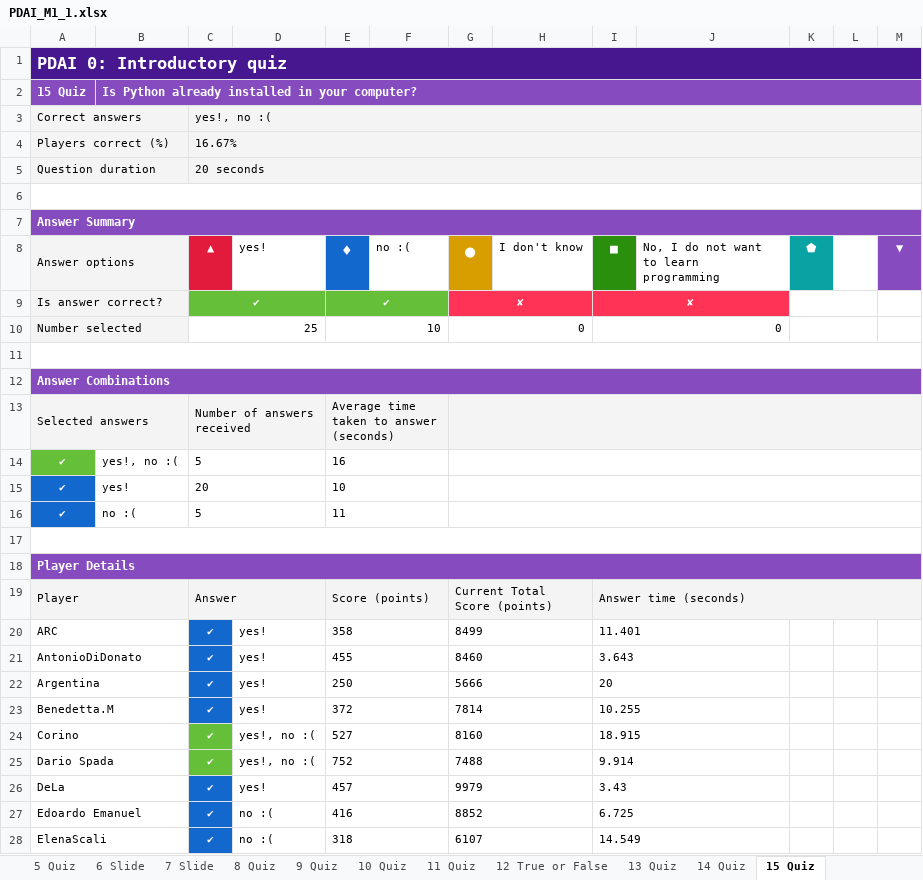
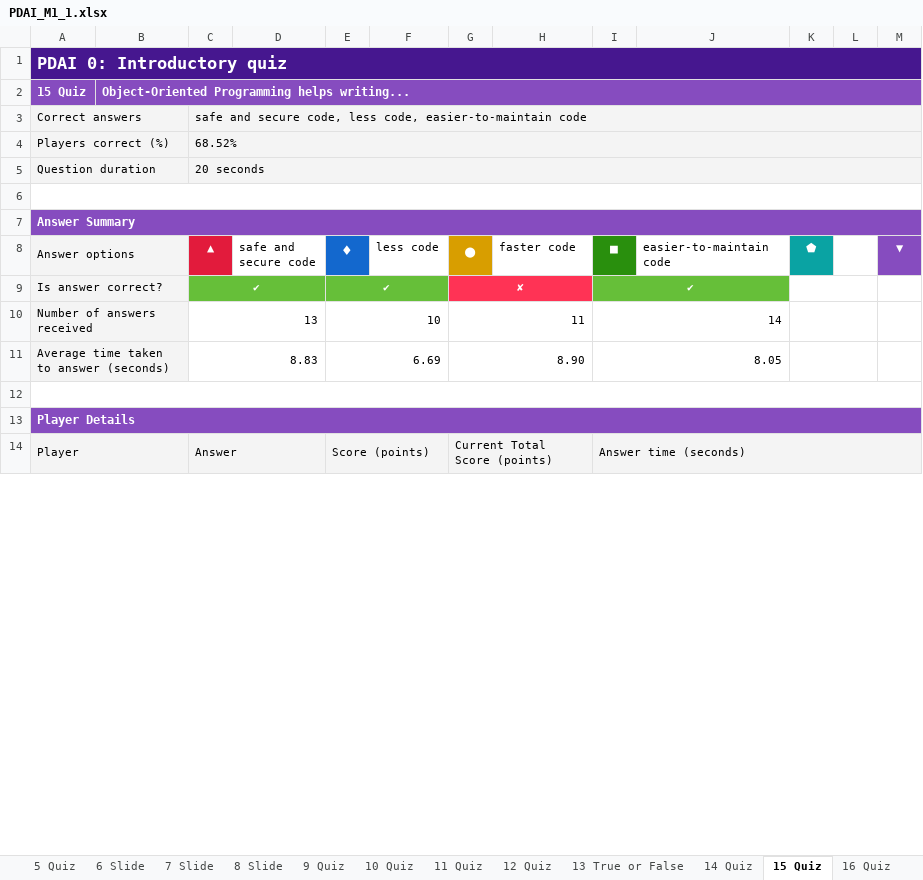
Before and after one commit to PDAIPDAI/ComputingDataAnalysisModeling20242025, an Excel workbook: PDAI/kahoot/PDAI_M1_1.xlsx, sheet 15 Quiz, drawn as a sheet; only a part is shown; values as stored, in another font and other column widths than the file's, no borders; removed rows and columns are numbered as before the commit, all else as after; the diff covers the shown part only; the diff names each change by its address in the sheet, - before the commit and + after, or states it on an @@ line.

```diff
--- a/PDAI/kahoot/PDAI_M1_1.xlsx (sheet 15 Quiz)
+++ b/PDAI/kahoot/PDAI_M1_1.xlsx (sheet 15 Quiz)
-sheet tab: 12 True or False
+sheet tab: 8 Slide
-sheet tab: 8 Quiz
-sheet tab: 13 Quiz
+sheet tab: 12 Quiz
+sheet tab: 13 True or False
+sheet tab: 16 Quiz
@@ sheet tab order changed: 5 Quiz | 6 Slide | 7 Slide | 8 Slide | 9 Quiz | 10 Quiz | 11 Quiz | 12 Quiz | 13 True or False | 14 Quiz | 15 Quiz | 16 Quiz @@
-B2: Is Python already installed in your computer?
+B2: Object-Oriented Programming helps writing...
-C3 (▲): yes!, no :(
+C3 (▲): safe and secure code, less code, easier-to-maintain code
-C4 (▲): 16.67%
+C4 (▲): 68.52%
-D8: yes!
+D8: safe and secure code
-F8: no :(
+F8: less code
-H8: I don't know
+H8: faster code
-J8: No, I do not want to learn programming
+J8: easier-to-maintain code
-I9 (■): ✘
+I9 (■): ✔
-I9 fill: #FF3355
+I9 fill: #66BF39
-row 10: Number selected |  | 25 |  | 10 |  | 0 |  | 0
-row 10: (empty)
+row 10: Number of answers received |  | 13 |  | 10 |  | 11 |  | 14
-A10:B10 fill: none
+A10:B10 fill: #F4F4F4
-A11:M11 merged
+A10:B10 merged
+C10:D10 merged
+E10:F10 merged
+G10:H10 merged
+I10:J10 merged
+K10:L10 merged
-row 12: Answer Combinations
-row 13: Selected answers |  | Number of answers received |  | Average time taken to answer (seconds)
-row 14: ✔ | yes!, no :( | 5 |  | 16
-row 15: ✔ | yes! | 20 |  | 10
-row 16: ✔ | no :( | 5 |  | 11
+row 11: Average time taken to answer (seconds) |  | 8.83 |  | 6.69 |  | 8.90 |  | 8.05
-row 20: ARC |  | ✔ | yes! | 358 |  | 8499 |  | 11.401
-row 21: AntonioDiDonato |  | ✔ | yes! | 455 |  | 8460 |  | 3.643
-row 22: Argentina |  | ✔ | yes! | 250 |  | 5666 |  | 20
-row 23: Benedetta.M |  | ✔ | yes! | 372 |  | 7814 |  | 10.255
-row 24: Corino |  | ✔ | yes!, no :( | 527 |  | 8160 |  | 18.915
-row 25: Dario Spada |  | ✔ | yes!, no :( | 752 |  | 7488 |  | 9.914
-row 26: DeLa |  | ✔ | yes! | 457 |  | 9979 |  | 3.43
-row 27: Edoardo Emanuel |  | ✔ | no :( | 416 |  | 8852 |  | 6.725
-row 28: ElenaScali |  | ✔ | no :( | 318 |  | 6107 |  | 14.549
```
Also changed, not shown: 53 added rows, 20 removed rows, 4 edited cells and cell formats elsewhere in this sheet, sheet RawReportData Data, sheet Kahoot! Summary, sheet 14 Quiz, sheet 11 Quiz, sheet 9 Quiz, sheet 10 Quiz, 8 more sheets, 7 other files.
